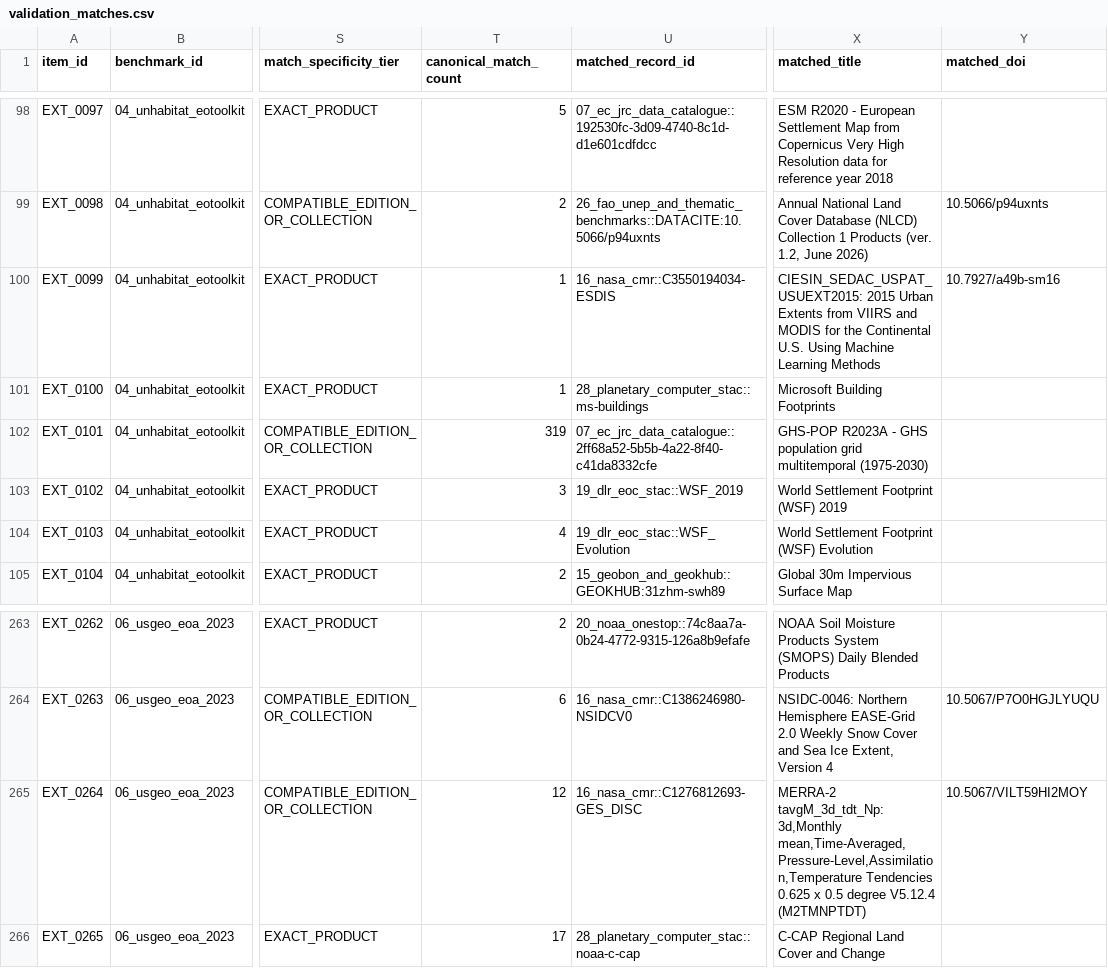
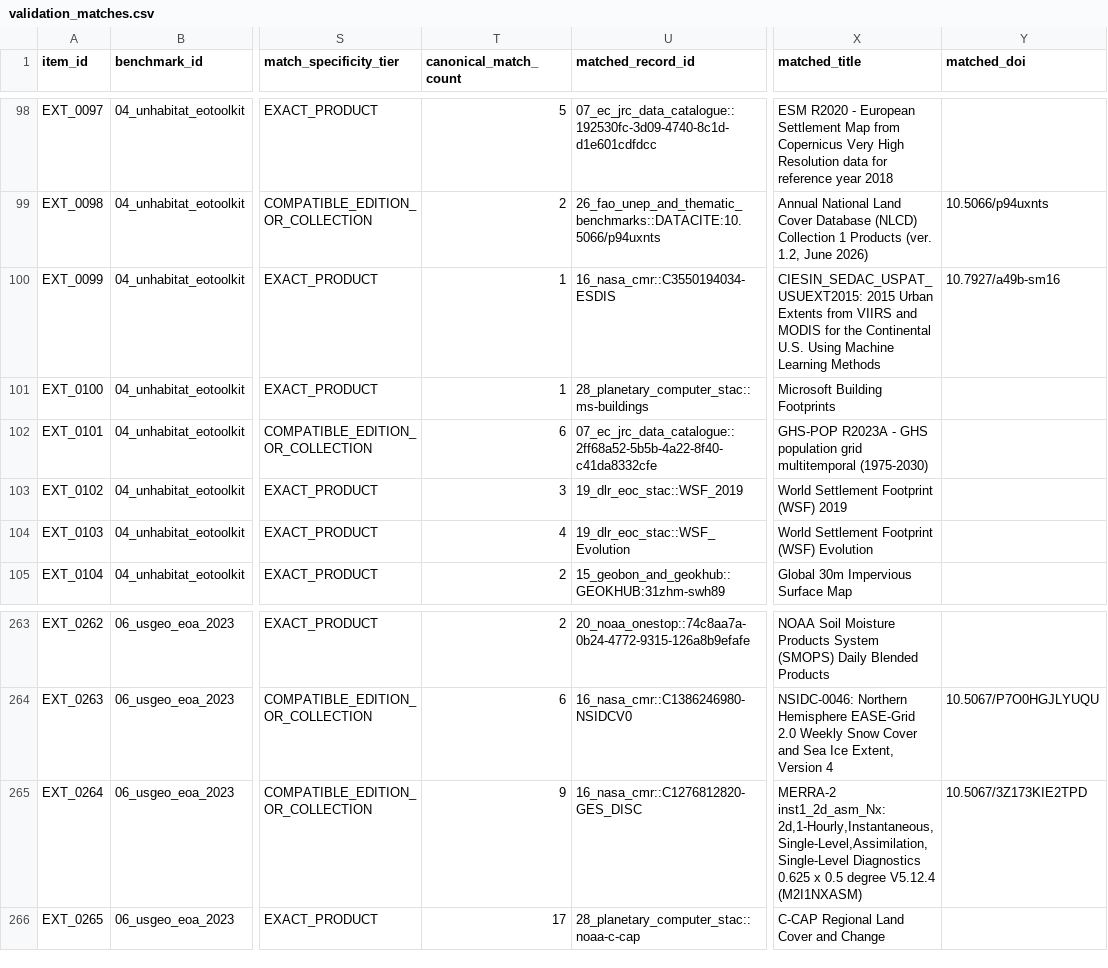
Before and after one commit to do-me/global-EO-products-L3-L4, a CSV file: 05_external_policy_validation/results/validation_matches.csv, drawn as a sheet; only a part is shown, gaps mark what is left out; the diff names each change by its address in the sheet, - before the commit and + after, or states it on an @@ line.

Commit message:
Pin PyTorch model revisions (EmbeddingGemma 2 & Jina v3.5) and tighten MERRA-2 Temp & GHSL R2023A policy bindings
- Pin google/embeddinggemma-2 (f9972ac22e696a105c482202646979e33e4b5a1e) and jinaai/jina-reranker-v3.5 (e8a93f33f0b22108f8c2364f8484ce3422552fbc) alongside the MLX and Qwen3 revisions in 07_deleak_and_lofo_dev.py, frozen_v4_config.json, v4_runtime_manifest.json, and 06_semantic_hybrid_search/README.md (preserving all 12 locked artifact SHA-256s and v4.3.0-indexes intact).
- Tighten EXT_0264 (MERRA Temperature) to MERRA-2 Single-Level Diagnostics (instead of Temperature Tendencies) and EXT_0101 (GHSL Data Package 2023) to R2023A package components in 05_external_policy_validation/03_validate_against_catalogue.py (208/230 = 90.4% strict, 221/230 = 96.1% broad unchanged).
- Regenerate MANIFEST.json and SHA256SUMS.txt (363/363 OK).

```diff
--- a/05_external_policy_validation/results/validation_matches.csv
+++ b/05_external_policy_validation/results/validation_matches.csv
-T102 (canonical_match_count): 319
+T102 (canonical_match_count): 6
-T265 (canonical_match_count): 12
+T265 (canonical_match_count): 9
-U265 (matched_record_id): 16_nasa_cmr::C1276812693-GES_DISC
+U265 (matched_record_id): 16_nasa_cmr::C1276812820-GES_DISC
-X265 (matched_title): MERRA-2 tavgM_3d_tdt_Np: 3d,Monthly mean,Time-Averaged,Pressure-Level,Assimilation,Temperature Tendencies 0.625 x 0.5 degree V5.12.4 (M2TMNPTDT)
+X265 (matched_title): MERRA-2 inst1_2d_asm_Nx: 2d,1-Hourly,Instantaneous,Single-Level,Assimilation,Single-Level Diagnostics 0.625 x 0.5 degree V5.12.4 (M2I1NXASM)
-Y265 (matched_doi): 10.5067/VILT59HI2MOY
+Y265 (matched_doi): 10.5067/3Z173KIE2TPD
```
Also changed, not shown: 7 other files.
